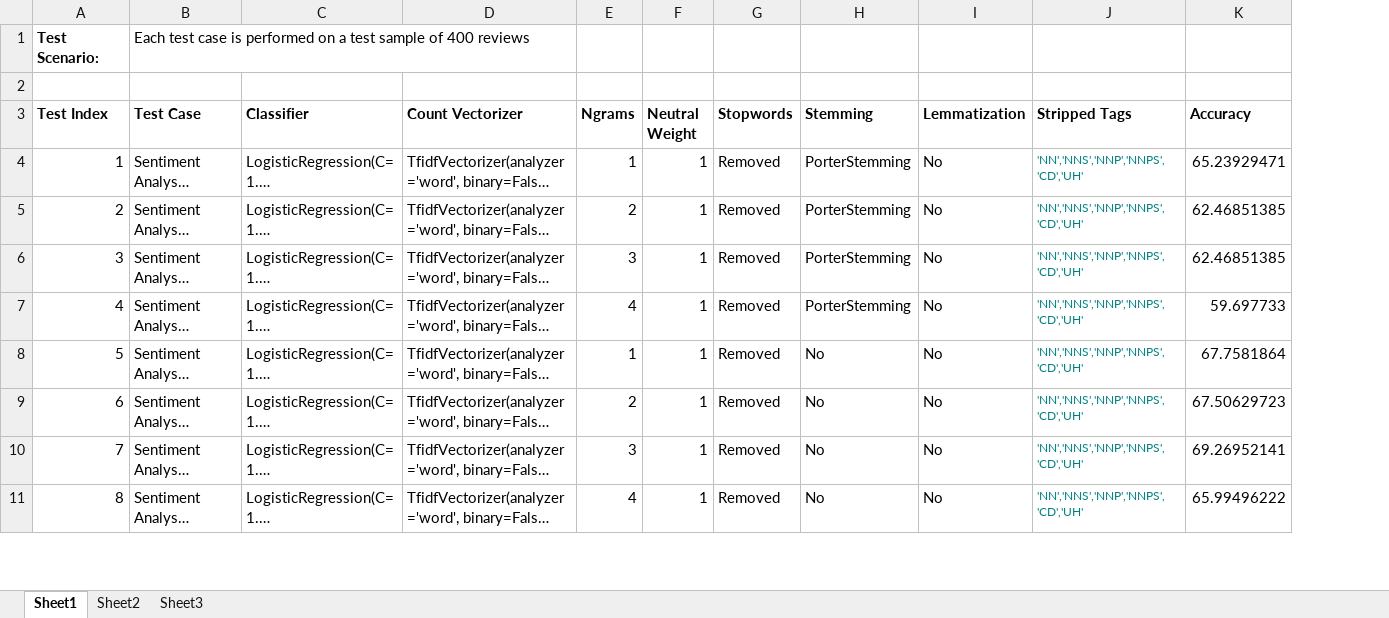
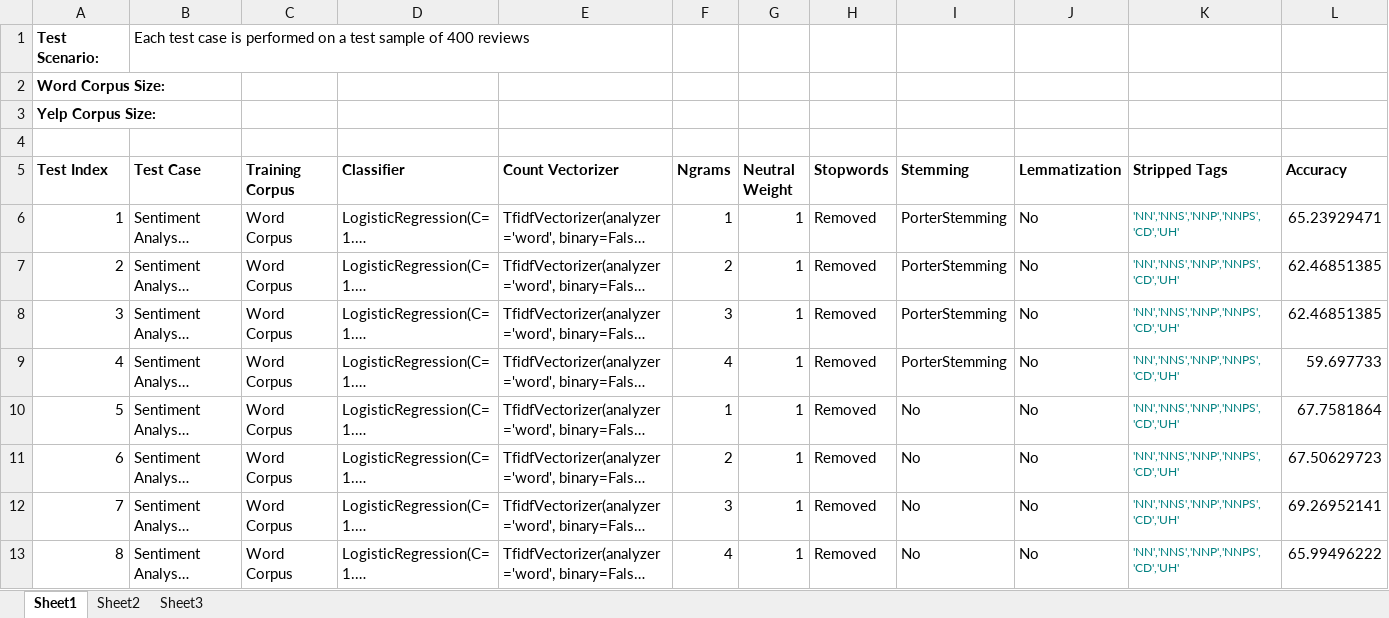
Before and after one commit to eldrad294/ICS5111_Practical_Assignment, an Excel workbook: results/Classifier Results.xlsx, sheet Sheet1, drawn as a sheet; only a part is shown; long unchanged cells end in …; values as stored, in another font and other column widths than the file's, no borders; addresses are those after the commit; rows hold the shown columns only; the diff covers the shown part only; the diff names each change by its address in the sheet, - before the commit and + after, or states it on an @@ line.

```diff
--- a/results/Classifier Results.xlsx (sheet Sheet1)
+++ b/results/Classifier Results.xlsx (sheet Sheet1)
+column C (Training Corpus), rows 6-13: all Word Corpus
+row 2: Word Corpus Size:
+row 3: Yelp Corpus Size:
```
Also changed, not shown: 19 added rows and 6 edited cells elsewhere in this sheet, 18 other files.
